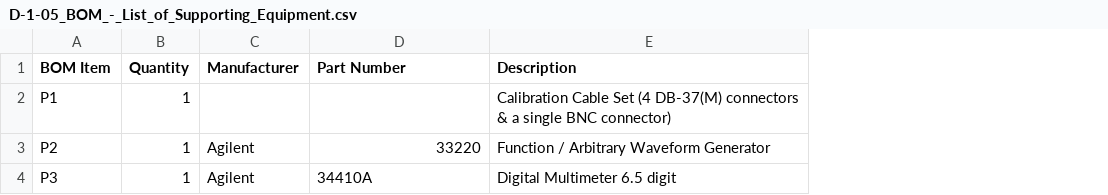
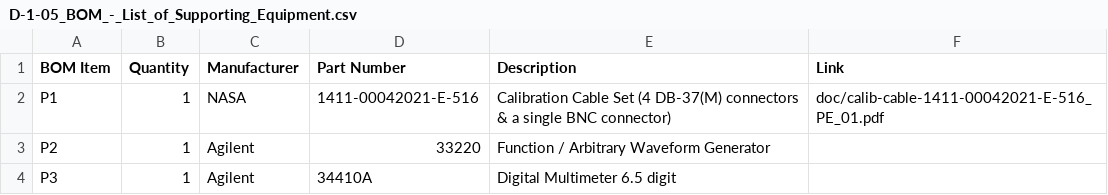
Before and after one commit to osprey-dcs/grc-atf-fdas, a CSV file: D-1-05_BOM_-_List_of_Supporting_Equipment.csv, drawn as a sheet; the diff names each change by its address in the sheet, - before the commit and + after, or states it on an @@ line.

Commit message:
add calibration test cable assembly to D.1.5

```diff
--- a/D-1-05_BOM_-_List_of_Supporting_Equipment.csv
+++ b/D-1-05_BOM_-_List_of_Supporting_Equipment.csv
+column F (Link), row 2: doc/calib-cable-1411-00042021-E-516_PE_01.pdf
-C2 (Manufacturer): (empty)
+C2 (Manufacturer): NASA
-D2 (Part Number): (empty)
+D2 (Part Number): 1411-00042021-E-516
```
Also changed, not shown: 1 other file.
